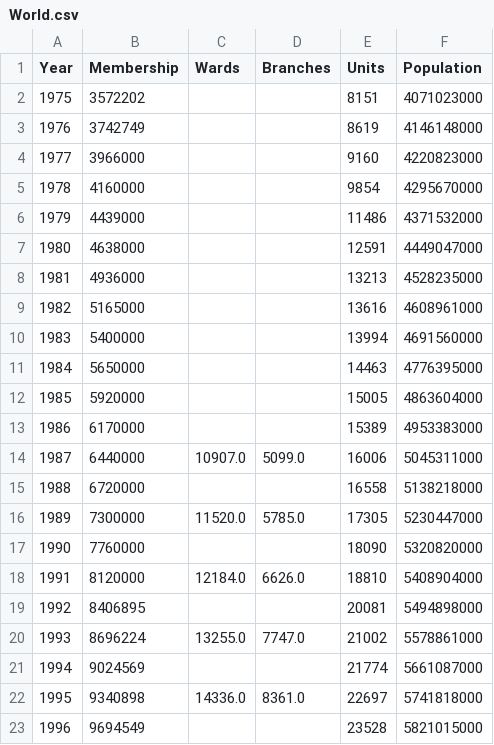
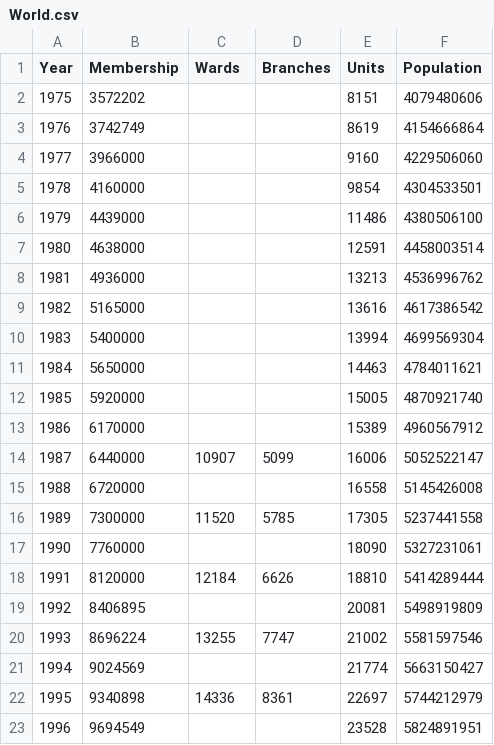
Before and after one commit to ldsstatistics/LDS-Statistics-Dashboard, a CSV file: data/Membership by Country/World.csv, drawn as a sheet; only a part is shown; the diff covers the shown part only.

```diff
--- a/data/Membership by Country/World.csv
+++ b/data/Membership by Country/World.csv
@@ -1,23 +1,23 @@
 Year,Membership,Wards,Branches,Units,Population
-1975,3572202,,,8151,4071023000
-1976,3742749,,,8619,4146148000
-1977,3966000,,,9160,4220823000
-1978,4160000,,,9854,4295670000
-1979,4439000,,,11486,4371532000
-1980,4638000,,,12591,4449047000
-1981,4936000,,,13213,4528235000
-1982,5165000,,,13616,4608961000
-1983,5400000,,,13994,4691560000
-1984,5650000,,,14463,4776395000
-1985,5920000,,,15005,4863604000
-1986,6170000,,,15389,4953383000
-1987,6440000,10907.0,5099.0,16006,5045311000
-1988,6720000,,,16558,5138218000
-1989,7300000,11520.0,5785.0,17305,5230447000
-1990,7760000,,,18090,5320820000
-1991,8120000,12184.0,6626.0,18810,5408904000
-1992,8406895,,,20081,5494898000
-1993,8696224,13255.0,7747.0,21002,5578861000
-1994,9024569,,,21774,5661087000
-1995,9340898,14336.0,8361.0,22697,5741818000
-1996,9694549,,,23528,5821015000
+1975,3572202,,,8151,4079480606
+1976,3742749,,,8619,4154666864
+1977,3966000,,,9160,4229506060
+1978,4160000,,,9854,4304533501
+1979,4439000,,,11486,4380506100
+1980,4638000,,,12591,4458003514
+1981,4936000,,,13213,4536996762
+1982,5165000,,,13616,4617386542
+1983,5400000,,,13994,4699569304
+1984,5650000,,,14463,4784011621
+1985,5920000,,,15005,4870921740
+1986,6170000,,,15389,4960567912
+1987,6440000,10907,5099,16006,5052522147
+1988,6720000,,,16558,5145426008
+1989,7300000,11520,5785,17305,5237441558
+1990,7760000,,,18090,5327231061
+1991,8120000,12184,6626,18810,5414289444
+1992,8406895,,,20081,5498919809
+1993,8696224,13255,7747,21002,5581597546
+1994,9024569,,,21774,5663150427
+1995,9340898,14336,8361,22697,5744212979
+1996,9694549,,,23528,5824891951
```
Also changed, not shown: 2 added rows and 67 edited cells elsewhere in this file, 5 other files.
